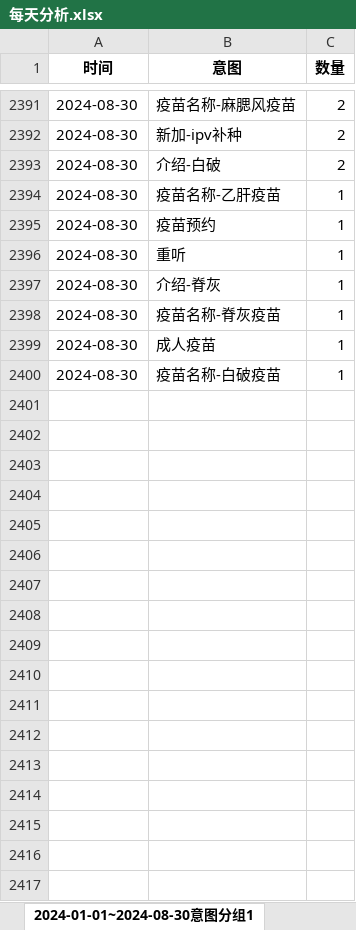
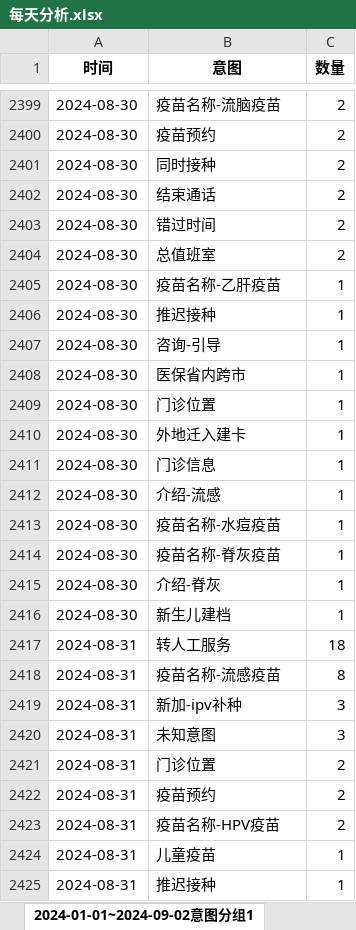
Before and after one commit to Maggie17-2/qrv2, an Excel workbook: 每天分析.xlsx, sheet 2024-01-01~2024-09-02意图分组1, drawn as a sheet; only a part is shown, gaps mark what is left out; values as stored, in another font and other column widths than the file's, no borders; addresses are those after the commit; the diff covers the shown part only; the diff names each change by its address in the sheet, - before the commit and + after, or states it on an @@ line.

```diff
--- a/每天分析.xlsx (sheet 2024-01-01~2024-09-02意图分组1)
+++ b/每天分析.xlsx (sheet 2024-01-01~2024-09-02意图分组1)
-sheet tab: 2024-01-01~2024-08-30意图分组1
+sheet tab: 2024-01-01~2024-09-02意图分组1
-B2399 (意图): 疫苗名称-麻腮风疫苗
+B2399 (意图): 疫苗名称-流脑疫苗
+row 2400: 2024-08-30 | 疫苗预约 | 2
-B2401 (意图): 新加-ipv补种
+B2401 (意图): 同时接种
-B2402 (意图): 介绍-白破
+B2402 (意图): 结束通话
+row 2403: 2024-08-30 | 错过时间 | 2
+row 2404: 2024-08-30 | 总值班室 | 2
-B2406 (意图): 疫苗预约
+B2406 (意图): 推迟接种
-B2407 (意图): 重听
+B2407 (意图): 咨询-引导
+row 2408: 2024-08-30 | 医保省内跨市 | 1
+row 2409: 2024-08-30 | 门诊位置 | 1
+row 2410: 2024-08-30 | 外地迁入建卡 | 1
+row 2411: 2024-08-30 | 门诊信息 | 1
-B2412 (意图): 介绍-脊灰
+B2412 (意图): 介绍-流感
+row 2413: 2024-08-30 | 疫苗名称-水痘疫苗 | 1
-B2415 (意图): 成人疫苗
+B2415 (意图): 介绍-脊灰
-B2416 (意图): 疫苗名称-白破疫苗
+B2416 (意图): 新生儿建档
+row 2417: 2024-08-31 | 转人工服务 | 18
+row 2418: 2024-08-31 | 疫苗名称-流感疫苗 | 8
+row 2419: 2024-08-31 | 新加-ipv补种 | 3
+row 2420: 2024-08-31 | 未知意图 | 3
+row 2421: 2024-08-31 | 门诊位置 | 2
+row 2422: 2024-08-31 | 疫苗预约 | 2
+row 2423: 2024-08-31 | 疫苗名称-HPV疫苗 | 2
+row 2424: 2024-08-31 | 儿童疫苗 | 1
+row 2425: 2024-08-31 | 推迟接种 | 1
```
Also changed, not shown: 49 added rows, 1 removed row, 542 moved rows and 4 edited cells elsewhere in this sheet, sheet 2024-01-01~2024-09-02意图分组2, sheet 总统计, other sheet tabs.
